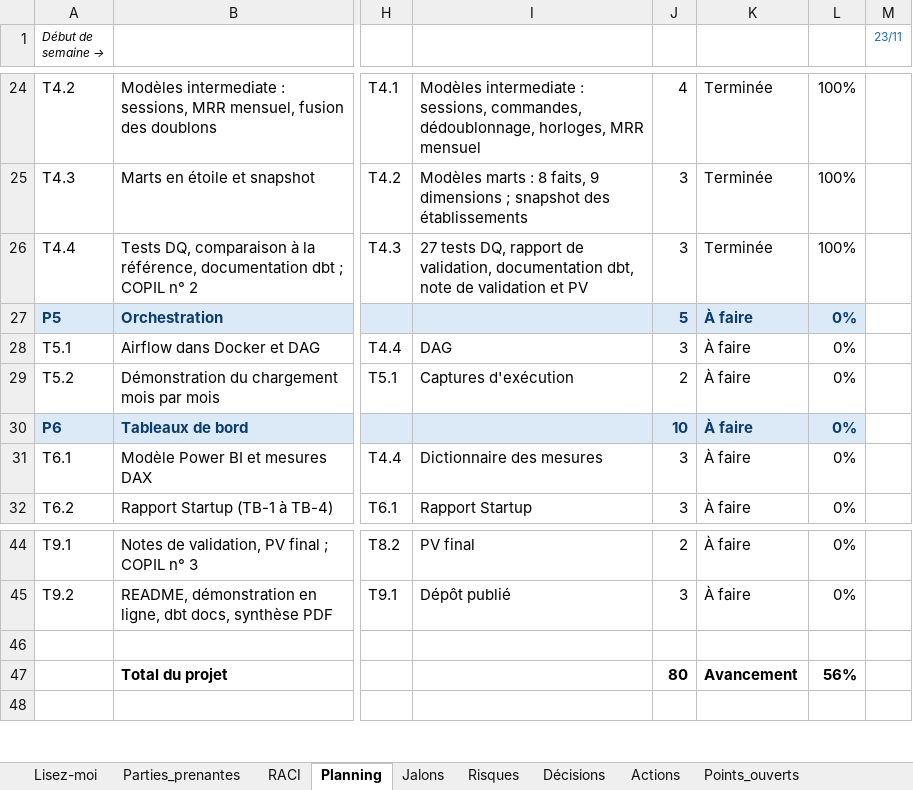
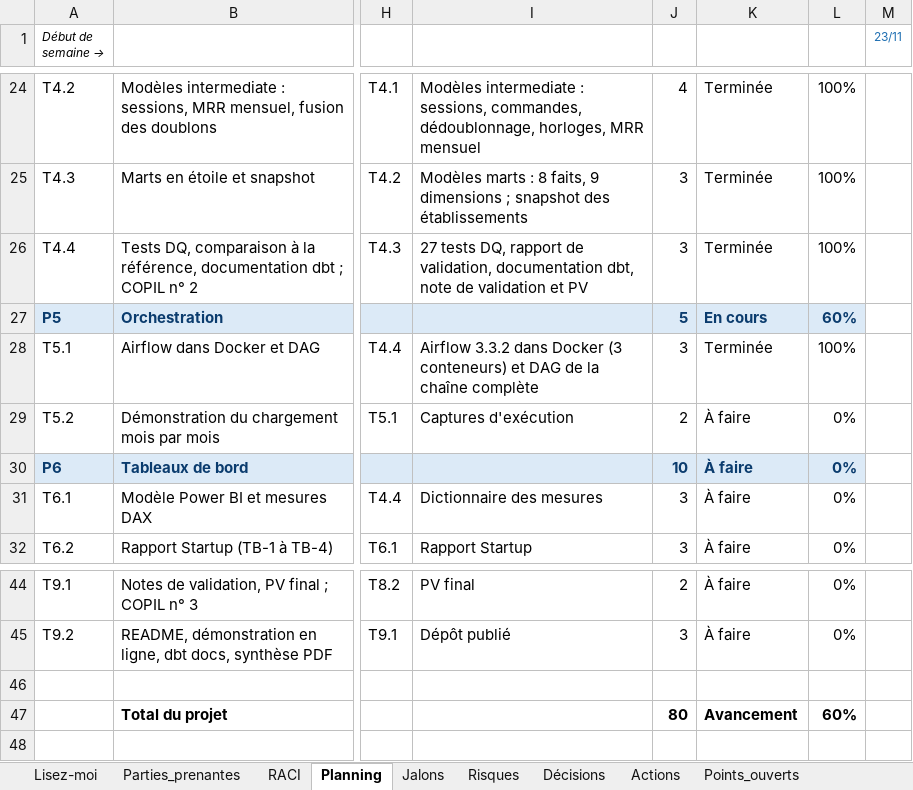
Before and after one commit to sarraabdeljaouad-ui/menuscan-tn, an Excel workbook: 00_cadrage/2-Organisation et pilotage/3-Classeur de pilotage.xlsx, sheet Planning, drawn as a sheet; only a part is shown, gaps mark what is left out; values as stored, in another font and other column widths than the file's, no borders; conditional formats not drawn; the diff names each change by its address in the sheet, - before the commit and + after, or states it on an @@ line.

Commit message:
Phase 5, T5.1 : Airflow 3.3.2 dans Docker et DAG de la chaine complete

```diff
--- a/00_cadrage/2-Organisation et pilotage/3-Classeur de pilotage.xlsx (sheet Planning)
+++ b/00_cadrage/2-Organisation et pilotage/3-Classeur de pilotage.xlsx (sheet Planning)
-K27: À faire
+K27: En cours
-L27: 0%
+L27: 60%
-I28: DAG
+I28: Airflow 3.3.2 dans Docker (3 conteneurs) et DAG de la chaîne complète
-K28: À faire
+K28: Terminée
-L28: 0%
+L28: 100%
-L47: 56%
+L47: 60%
```
Also changed, not shown: sheet Décisions, sheet Lisez-moi, 13 other files.
